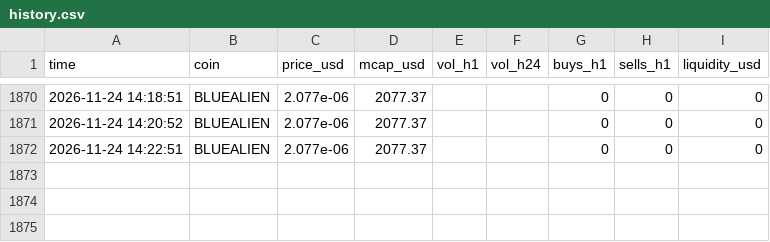
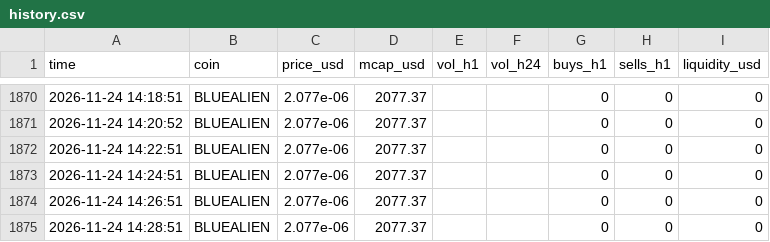
Before and after one commit to marion2702/coin-tracker, a CSV file: history.csv, drawn as a sheet; only a part is shown, gaps mark what is left out.

```diff
--- a/history.csv
+++ b/history.csv
@@ -1872 +1872,4 @@ time,coin,price_usd,mcap_usd,vol_h1,vol_h24,buys_h1,sells_h1,liquidity_usd
 2026-11-24 14:22:51,BLUEALIEN,2.077e-06,2077.37,,,0,0,0
+2026-11-24 14:24:51,BLUEALIEN,2.077e-06,2077.37,,,0,0,0
+2026-11-24 14:26:51,BLUEALIEN,2.077e-06,2077.37,,,0,0,0
+2026-11-24 14:28:51,BLUEALIEN,2.077e-06,2077.37,,,0,0,0
```
Also changed, not shown: 1 other file.
